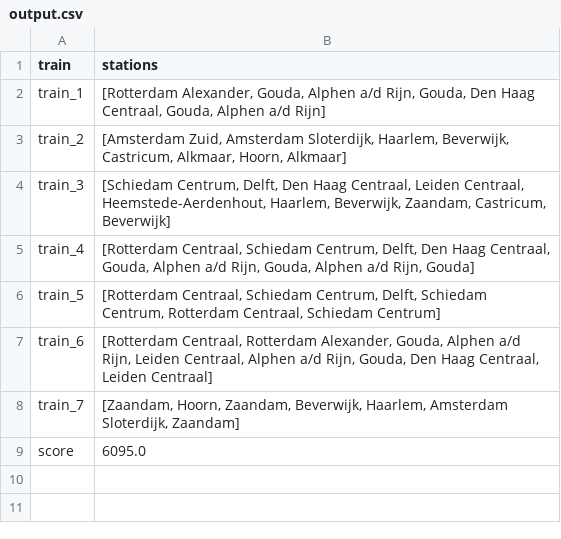
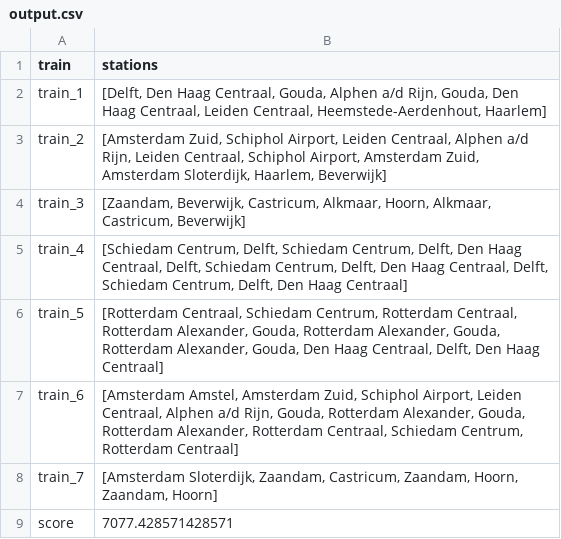
Before and after one commit to RalfLippes/TrainSprinters, a CSV file: output.csv, drawn as a sheet.

```diff
--- a/output.csv
+++ b/output.csv
@@ -1,9 +1,9 @@
 train,stations
-train_1,"[Rotterdam Alexander, Gouda, Alphen a/d Rijn, Gouda, Den Haag Centraal, Gouda, Alphen a/d Rijn]"
-train_2,"[Amsterdam Zuid, Amsterdam Sloterdijk, Haarlem, Beverwijk, Castricum, Alkmaar, Hoorn, Alkmaar]"
-train_3,"[Schiedam Centrum, Delft, Den Haag Centraal, Leiden Centraal, Heemstede-Aerdenhout, Haarlem, Beverwijk, Zaandam, Castricum, Beverwijk]"
-train_4,"[Rotterdam Centraal, Schiedam Centrum, Delft, Den Haag Centraal, Gouda, Alphen a/d Rijn, Gouda, Alphen a/d Rijn, Gouda]"
-train_5,"[Rotterdam Centraal, Schiedam Centrum, Delft, Schiedam Centrum, Rotterdam Centraal, Schiedam Centrum]"
-train_6,"[Rotterdam Centraal, Rotterdam Alexander, Gouda, Alphen a/d Rijn, Leiden Centraal, Alphen a/d Rijn, Gouda, Den Haag Centraal, Leiden Centraal]"
-train_7,"[Zaandam, Hoorn, Zaandam, Beverwijk, Haarlem, Amsterdam Sloterdijk, Zaandam]"
-score,6095.0
+train_1,"[Delft, Den Haag Centraal, Gouda, Alphen a/d Rijn, Gouda, Den Haag Centraal, Leiden Centraal, Heemstede-Aerdenhout, Haarlem]"
+train_2,"[Amsterdam Zuid, Schiphol Airport, Leiden Centraal, Alphen a/d Rijn, Leiden Centraal, Schiphol Airport, Amsterdam Zuid, Amsterdam Sloterdijk, Haarlem, Beverwijk]"
+train_3,"[Zaandam, Beverwijk, Castricum, Alkmaar, Hoorn, Alkmaar, Castricum, Beverwijk]"
+train_4,"[Schiedam Centrum, Delft, Schiedam Centrum, Delft, Den Haag Centraal, Delft, Schiedam Centrum, Delft, Den Haag Centraal, Delft, Schiedam Centrum, Delft, Den Haag Centraal]"
+train_5,"[Rotterdam Centraal, Schiedam Centrum, Rotterdam Centraal, Rotterdam Alexander, Gouda, Rotterdam Alexander, Gouda, Rotterdam Alexander, Gouda, Den Haag Centraal, Delft, Den Haag Centraal]"
+train_6,"[Amsterdam Amstel, Amsterdam Zuid, Schiphol Airport, Leiden Centraal, Alphen a/d Rijn, Gouda, Rotterdam Alexander, Gouda, Rotterdam Alexander, Rotterdam Centraal, Schiedam Centrum, Rotterdam Centraal]"
+train_7,"[Amsterdam Sloterdijk, Zaandam, Castricum, Zaandam, Hoorn, Zaandam, Hoorn]"
+score,7077.428571428571
```
Also changed, not shown: code/visualisation/trajectories_statistics.csv, 6 other files.
